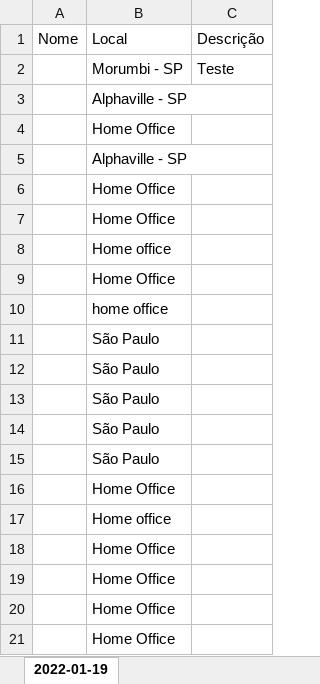
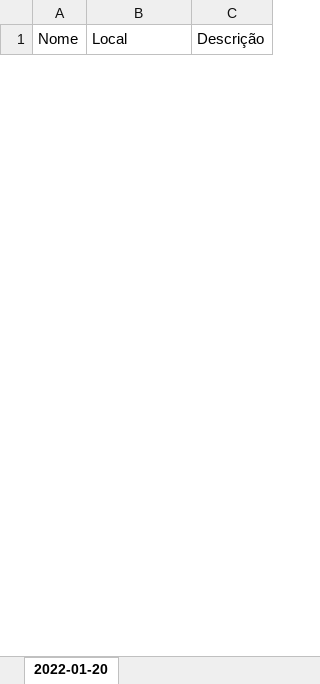
Before and after one commit to MariaClaraSanchez/Desafio-RPA, an Excel workbook: Vagas do Dia.xlsx, sheet 2022-01-20, drawn as a sheet; only a part is shown; values as stored, in another font and other column widths than the file's, no borders; removed rows and columns are numbered as before the commit, all else as after; the diff covers the shown part only; the diff names each change by its address in the sheet, - before the commit and + after, or states it on an @@ line.

```diff
--- a/Vagas do Dia.xlsx (sheet 2022-01-20)
+++ b/Vagas do Dia.xlsx (sheet 2022-01-20)
-sheet tab: 2022-01-19
+sheet tab: 2022-01-20
-row 2:  | Morumbi - SP | Teste
-row 3:  | Alphaville - SP
-row 4:  | Home Office
-row 5:  | Alphaville - SP
-row 6:  | Home Office
-row 7:  | Home Office
-row 8:  | Home office
-row 9:  | Home Office
-row 10:  | home office
-row 11:  | São Paulo
-row 12:  | São Paulo
-row 13:  | São Paulo
-row 14:  | São Paulo
-row 15:  | São Paulo
-row 16:  | Home Office
-row 17:  | Home office
-row 18:  | Home Office
-row 19:  | Home Office
-row 20:  | Home Office
-row 21:  | Home Office
```
Also changed, not shown: 36 added rows and 16 removed rows elsewhere in this sheet, 1 other file.
